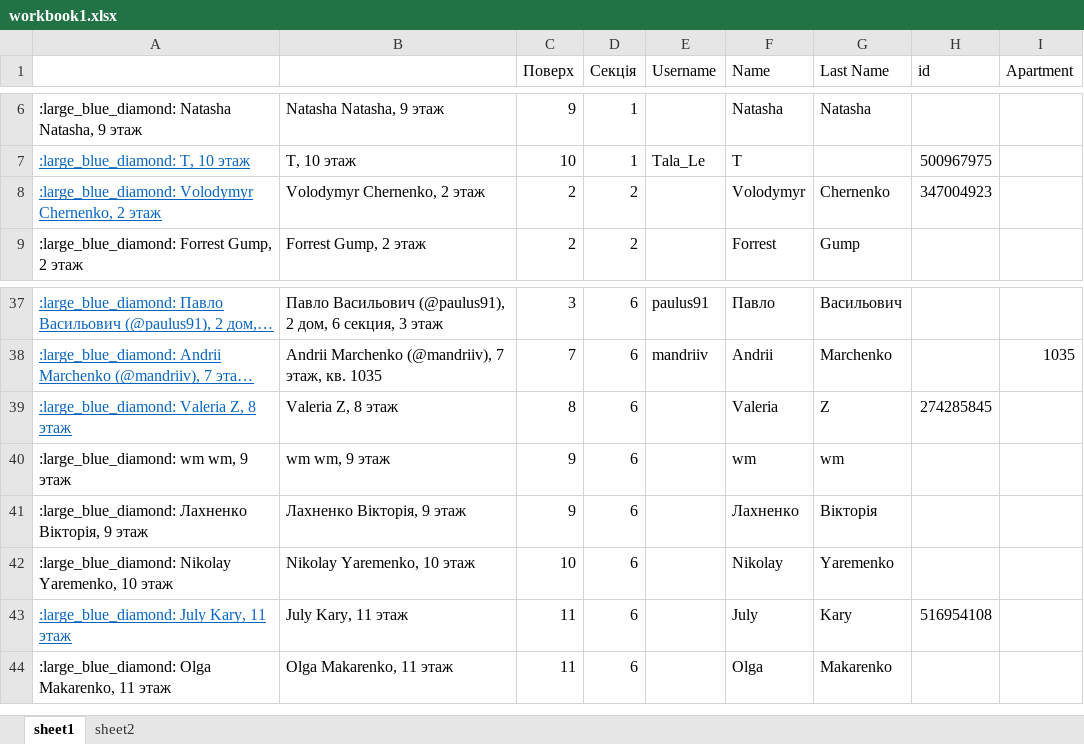
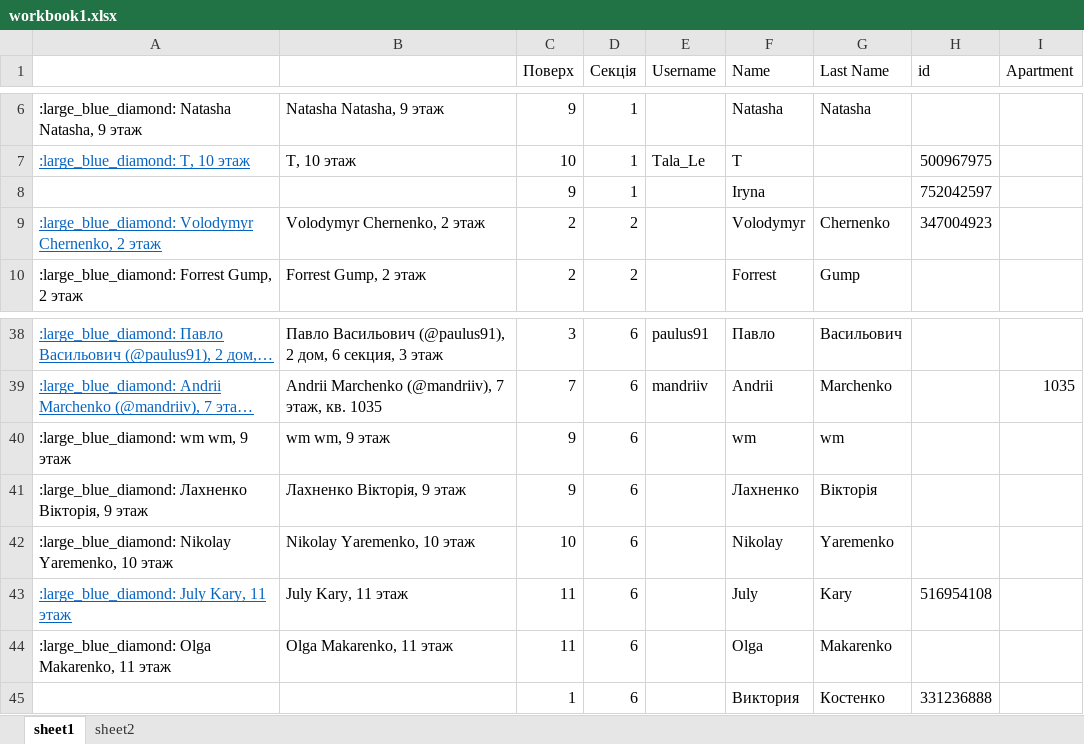
Before and after one commit to DemAntoine/Neighbors, an Excel workbook: workbook1.xlsx, sheet sheet1, drawn as a sheet; only a part is shown, gaps mark what is left out; long unchanged cells end in …; values as stored, in another font and other column widths than the file's, no borders; conditional formats not drawn; removed rows and columns are numbered as before the commit, all else as after; the diff names each change by its address in the sheet, - before the commit and + after, or states it on an @@ line.

```diff
--- a/workbook1.xlsx (sheet sheet1)
+++ b/workbook1.xlsx (sheet sheet1)
+row 8:  |  | 9 | 1 |  | Iryna |  | 752042597
-row 39: :large_blue_diamond: Valeria Z, 8 этаж | Valeria Z, 8 этаж | 8 | 6 |  | Valeria | Z | 274285845
+row 45:  |  | 1 | 6 |  | Виктория | Костенко | 331236888
```
Also changed, not shown: sheet sheet2, 4 other files.
